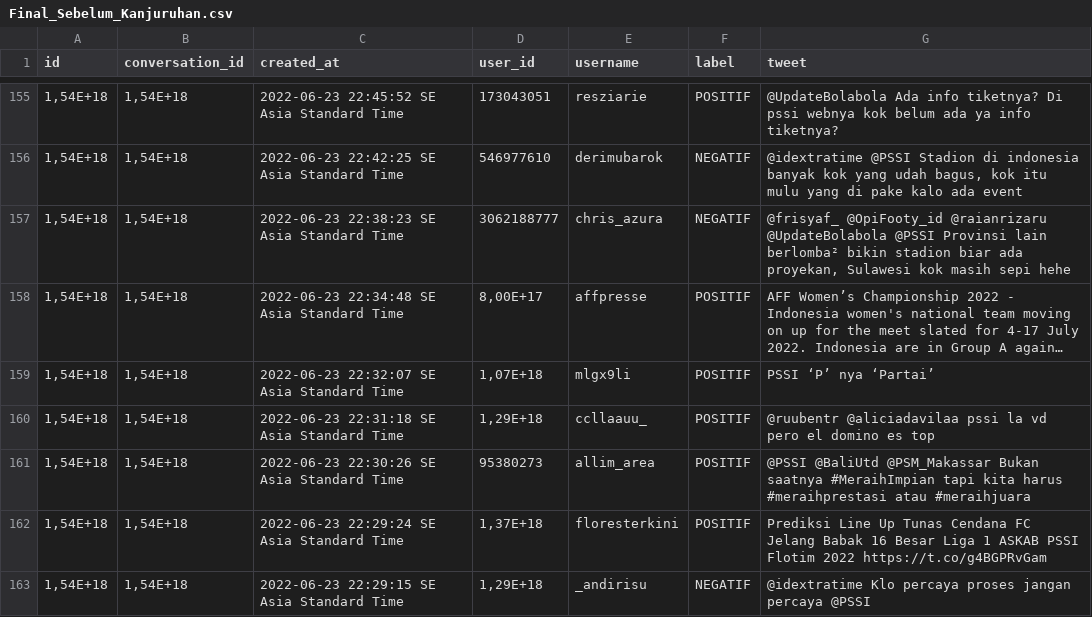
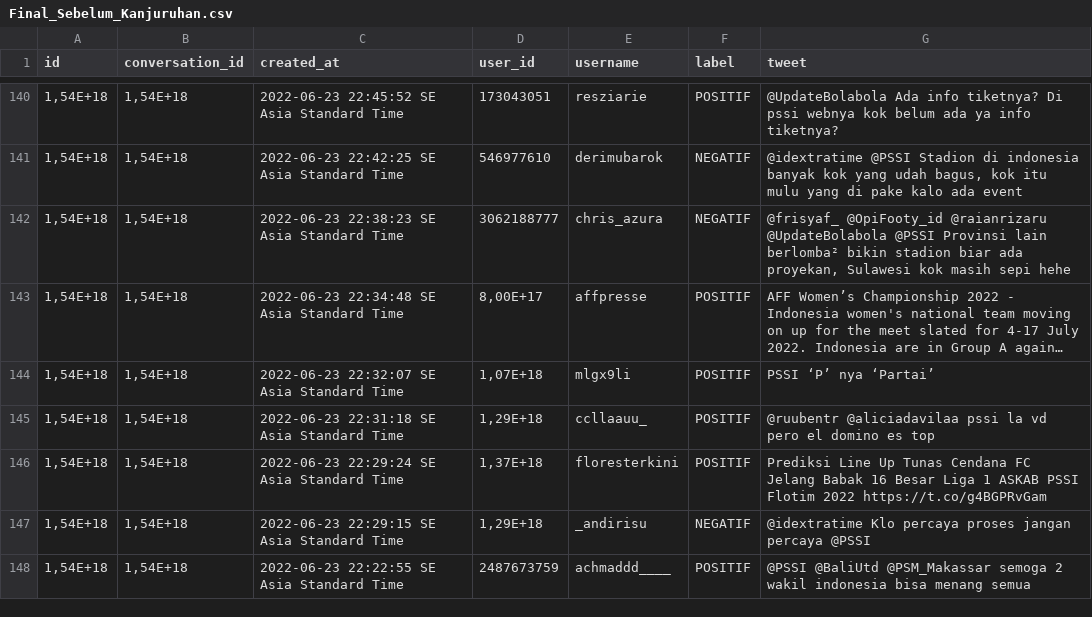
Before and after one commit to Afifhanafi/sentimen-analisis-kanjuruhan, a CSV file: Final_Sebelum_Kanjuruhan.csv, drawn as a sheet; only a part is shown, gaps mark what is left out; the shorter side is filled out with more unchanged rows; long unchanged cells end in …; the diff covers the shown part only.

```diff
--- a/Final_Sebelum_Kanjuruhan.csv
+++ b/Final_Sebelum_Kanjuruhan.csv
@@ -160,3 +145,2 @@ id;conversation_id;created_at;user_id;username;label;tweet
 1,54E+18;1,54E+18;2022-06-23 22:31:18 SE Asia Standard Time;1,29E+18;ccllaauu_;POSITIF;@ruubentr @aliciadavilaa pssi la vd pero el domino es top
-1,54E+18;1,54E+18;2022-06-23 22:30:26 SE Asia Standard Time;95380273;allim_area;POSITIF;@PSSI @BaliUtd @PSM_Makassar Bukan saatnya #MeraihImpian tapi kita harus #meraihprestasi atau #meraihjuara
 1,54E+18;1,54E+18;2022-06-23 22:29:24 SE Asia Standard Time;1,37E+18;floresterkini;POSITIF;Prediksi Line Up Tunas Cendana FC Jelang Babak 16 Besar Liga 1 ASKAB PSSI Flotim 2022  https://t.co/g4BGPRvGam
```
Also changed, not shown: 27 removed rows elsewhere in this file, kata_slang.csv, 1 other file.
